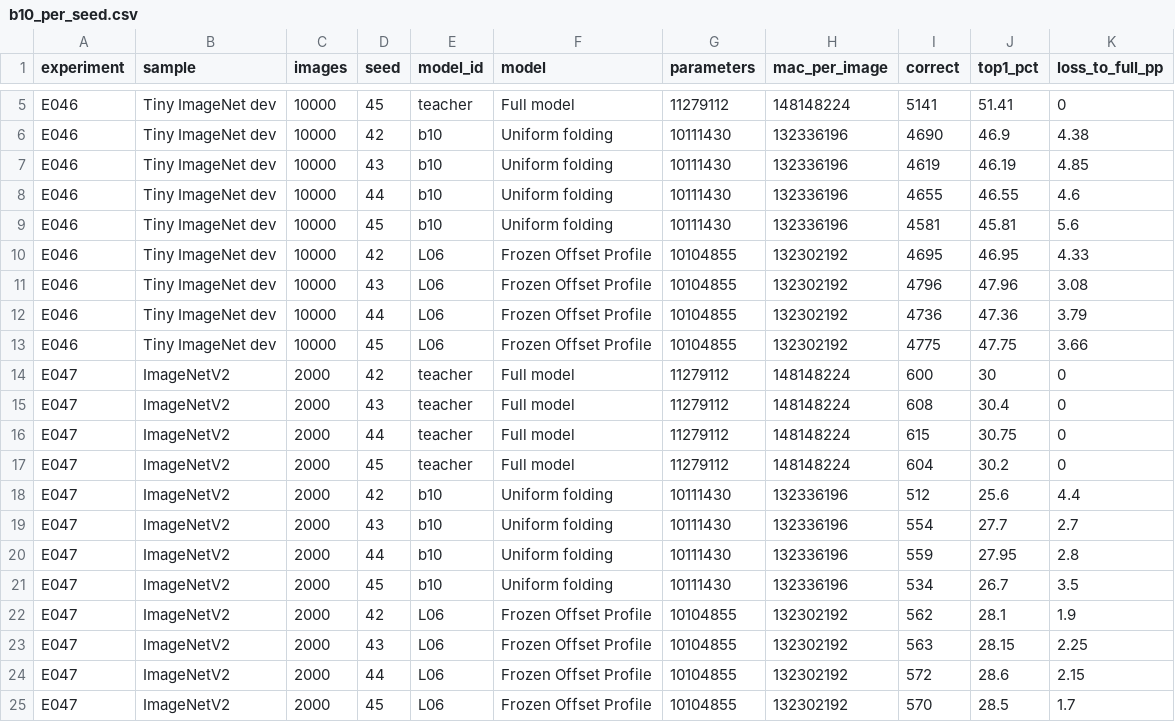
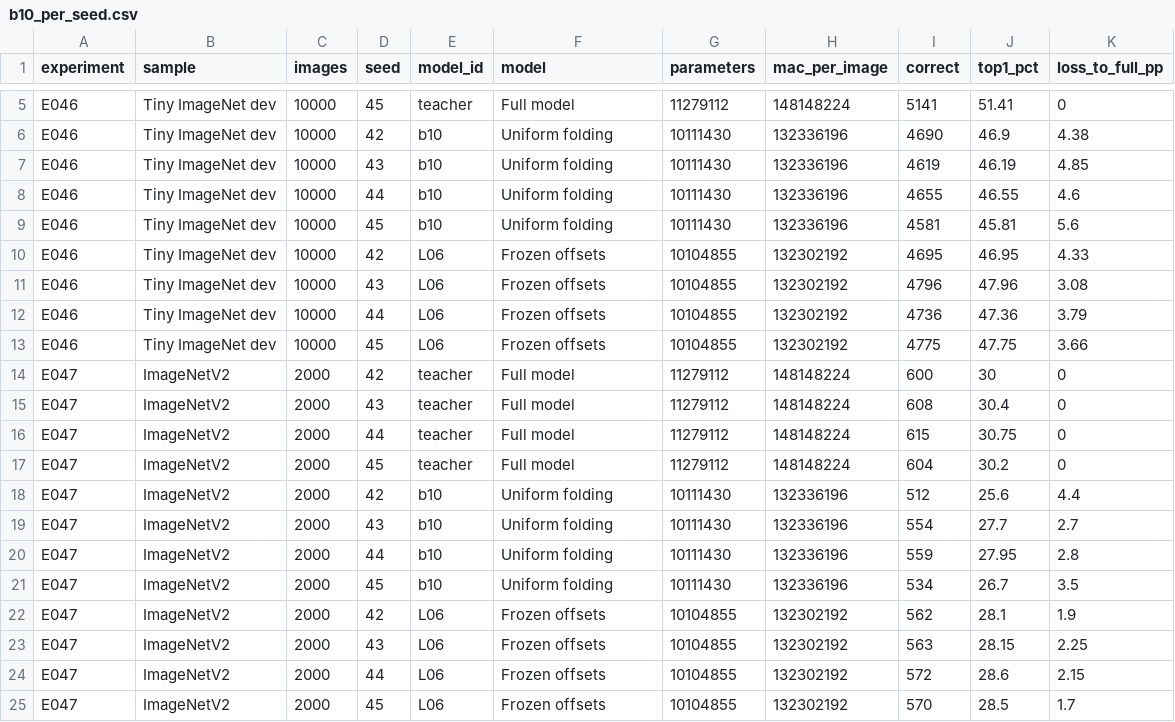
Before and after one commit to Lidka99/attention-aware-compression, a CSV file: paper/tables/b10_per_seed.csv, drawn as a sheet; only a part is shown, gaps mark what is left out.

```diff
--- a/paper/tables/b10_per_seed.csv
+++ b/paper/tables/b10_per_seed.csv
@@ -9,6 +9,6 @@ E046,Tiny ImageNet dev,10000,44,b10,Uniform folding,10111430,132336196,4655,46.5
 E046,Tiny ImageNet dev,10000,45,b10,Uniform folding,10111430,132336196,4581,45.81,5.6
-E046,Tiny ImageNet dev,10000,42,L06,Frozen Offset Profile,10104855,132302192,4695,46.95,4.33
-E046,Tiny ImageNet dev,10000,43,L06,Frozen Offset Profile,10104855,132302192,4796,47.96,3.08
-E046,Tiny ImageNet dev,10000,44,L06,Frozen Offset Profile,10104855,132302192,4736,47.36,3.79
-E046,Tiny ImageNet dev,10000,45,L06,Frozen Offset Profile,10104855,132302192,4775,47.75,3.66
+E046,Tiny ImageNet dev,10000,42,L06,Frozen offsets,10104855,132302192,4695,46.95,4.33
+E046,Tiny ImageNet dev,10000,43,L06,Frozen offsets,10104855,132302192,4796,47.96,3.08
+E046,Tiny ImageNet dev,10000,44,L06,Frozen offsets,10104855,132302192,4736,47.36,3.79
+E046,Tiny ImageNet dev,10000,45,L06,Frozen offsets,10104855,132302192,4775,47.75,3.66
 E047,ImageNetV2,2000,42,teacher,Full model,11279112,148148224,600,30,0
@@ -21,5 +21,5 @@ E047,ImageNetV2,2000,44,b10,Uniform folding,10111430,132336196,559,27.95,2.8
 E047,ImageNetV2,2000,45,b10,Uniform folding,10111430,132336196,534,26.7,3.5
-E047,ImageNetV2,2000,42,L06,Frozen Offset Profile,10104855,132302192,562,28.1,1.9
-E047,ImageNetV2,2000,43,L06,Frozen Offset Profile,10104855,132302192,563,28.15,2.25
-E047,ImageNetV2,2000,44,L06,Frozen Offset Profile,10104855,132302192,572,28.6,2.15
-E047,ImageNetV2,2000,45,L06,Frozen Offset Profile,10104855,132302192,570,28.5,1.7
+E047,ImageNetV2,2000,42,L06,Frozen offsets,10104855,132302192,562,28.1,1.9
+E047,ImageNetV2,2000,43,L06,Frozen offsets,10104855,132302192,563,28.15,2.25
+E047,ImageNetV2,2000,44,L06,Frozen offsets,10104855,132302192,572,28.6,2.15
+E047,ImageNetV2,2000,45,L06,Frozen offsets,10104855,132302192,570,28.5,1.7
```
Also changed, not shown: paper/tables/b10.csv, 44 other files.
